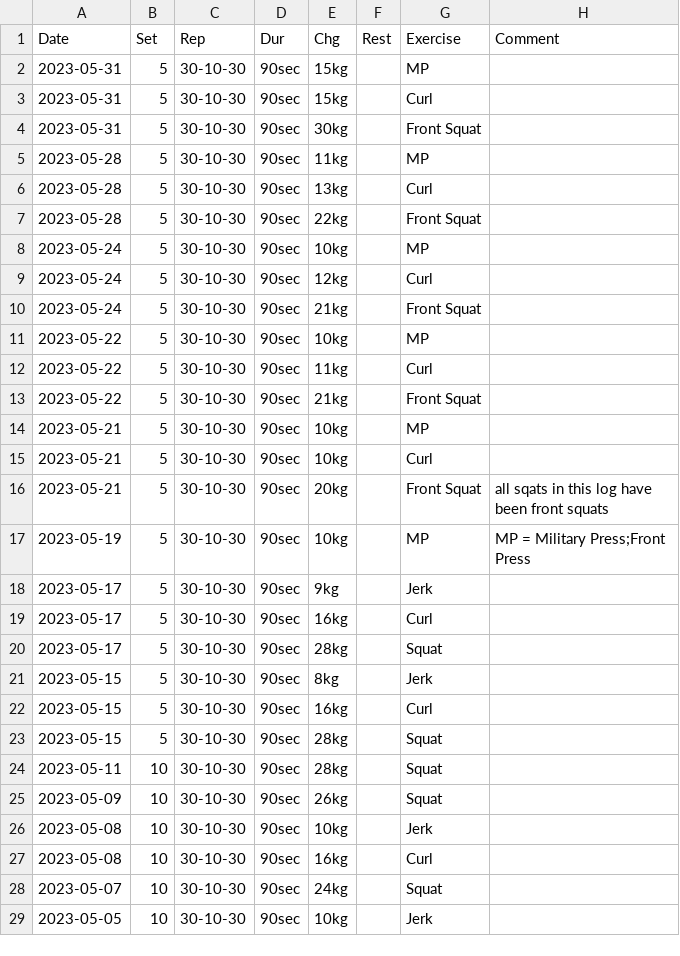
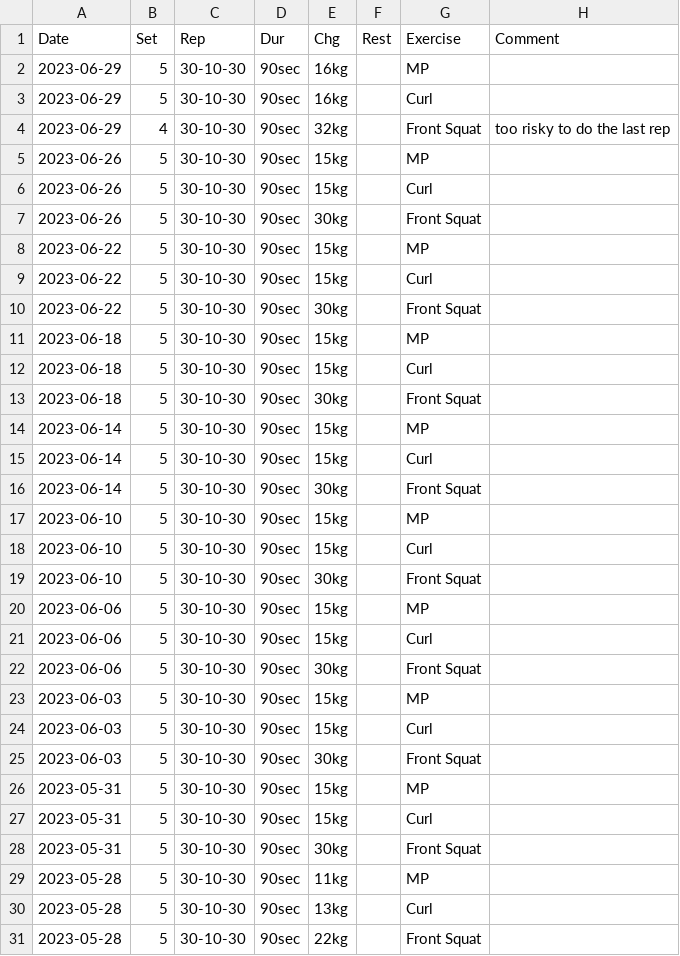
Before and after one commit to mkohlhaas/Sports-Protocol, a CSV file: sp.csv, drawn as a sheet; only a part is shown; the shorter side is filled out with more unchanged rows; the diff names each change by its address in the sheet, - before the commit and + after, or states it on an @@ line.

Commit message:
finishes June 2023.

```diff
--- a/sp.csv
+++ b/sp.csv
+row 2: 2023-06-29 | 5 | 30-10-30 | 90sec | 16kg |  | MP
+row 3: 2023-06-29 | 5 | 30-10-30 | 90sec | 16kg |  | Curl
+row 4: 2023-06-29 | 4 | 30-10-30 | 90sec | 32kg |  | Front Squat | too risky to do the last rep
+row 5: 2023-06-26 | 5 | 30-10-30 | 90sec | 15kg |  | MP
+row 6: 2023-06-26 | 5 | 30-10-30 | 90sec | 15kg |  | Curl
+row 7: 2023-06-26 | 5 | 30-10-30 | 90sec | 30kg |  | Front Squat
+row 8: 2023-06-22 | 5 | 30-10-30 | 90sec | 15kg |  | MP
+row 9: 2023-06-22 | 5 | 30-10-30 | 90sec | 15kg |  | Curl
+row 10: 2023-06-22 | 5 | 30-10-30 | 90sec | 30kg |  | Front Squat
+row 11: 2023-06-18 | 5 | 30-10-30 | 90sec | 15kg |  | MP
+row 12: 2023-06-18 | 5 | 30-10-30 | 90sec | 15kg |  | Curl
+row 13: 2023-06-18 | 5 | 30-10-30 | 90sec | 30kg |  | Front Squat
+row 14: 2023-06-14 | 5 | 30-10-30 | 90sec | 15kg |  | MP
+row 15: 2023-06-14 | 5 | 30-10-30 | 90sec | 15kg |  | Curl
+row 16: 2023-06-14 | 5 | 30-10-30 | 90sec | 30kg |  | Front Squat
+row 17: 2023-06-10 | 5 | 30-10-30 | 90sec | 15kg |  | MP
+row 18: 2023-06-10 | 5 | 30-10-30 | 90sec | 15kg |  | Curl
+row 19: 2023-06-10 | 5 | 30-10-30 | 90sec | 30kg |  | Front Squat
+row 20: 2023-06-06 | 5 | 30-10-30 | 90sec | 15kg |  | MP
+row 21: 2023-06-06 | 5 | 30-10-30 | 90sec | 15kg |  | Curl
+row 22: 2023-06-06 | 5 | 30-10-30 | 90sec | 30kg |  | Front Squat
+row 23: 2023-06-03 | 5 | 30-10-30 | 90sec | 15kg |  | MP
+row 24: 2023-06-03 | 5 | 30-10-30 | 90sec | 15kg |  | Curl
+row 25: 2023-06-03 | 5 | 30-10-30 | 90sec | 30kg |  | Front Squat
```
